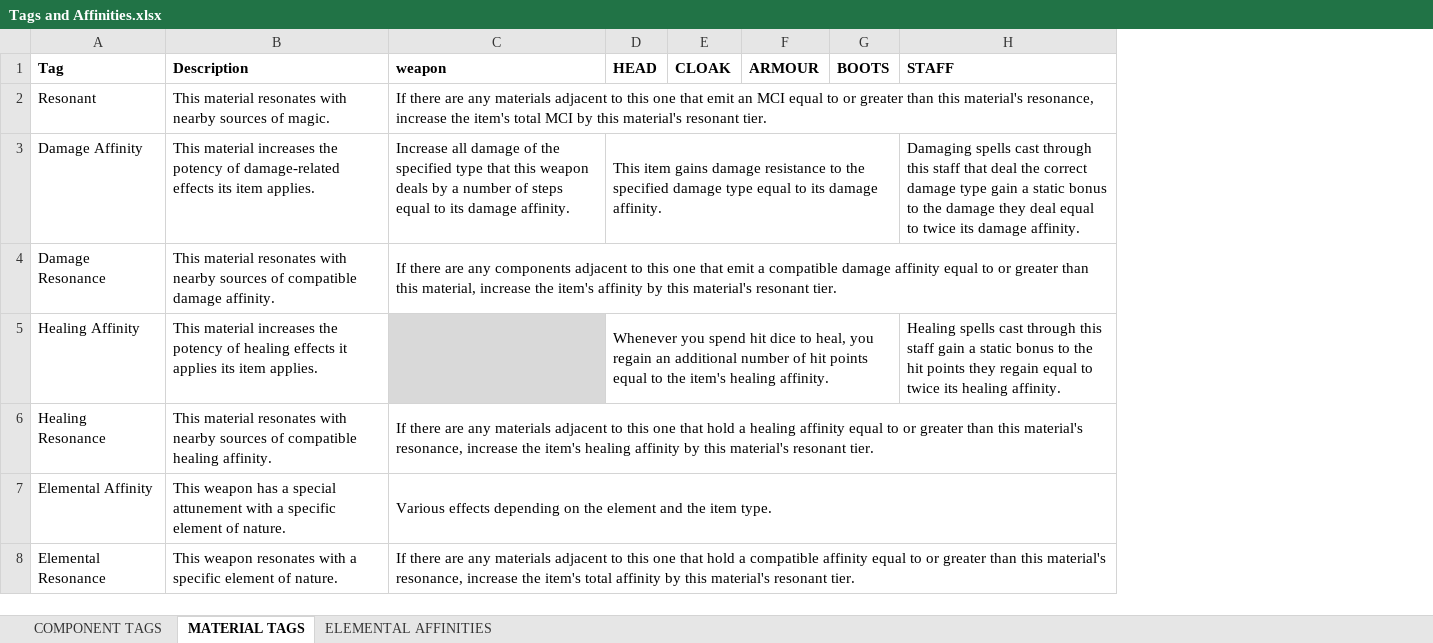
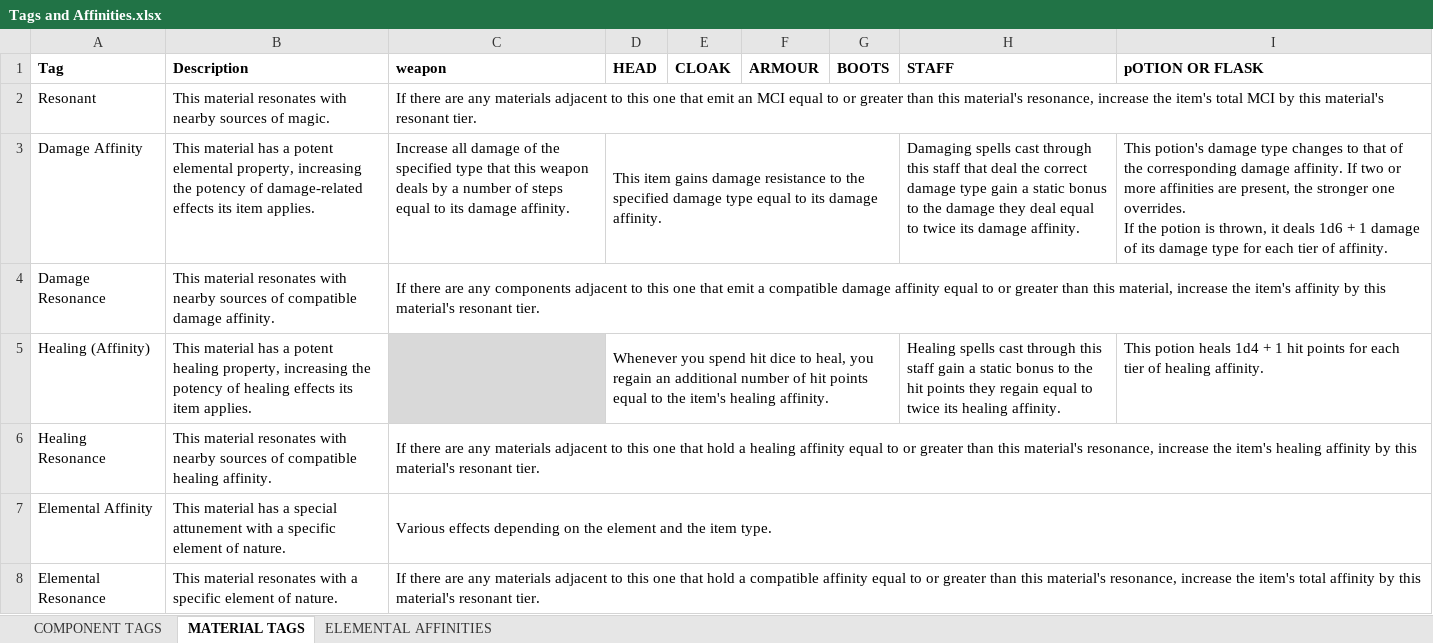
Before and after one commit to FurukizuKishi/materials_and_crafting, an Excel workbook: Tags and Affinities.xlsx, sheet MATERIAL TAGS, drawn as a sheet; only a part is shown; values as stored, in another font and other column widths than the file's, no borders; ↵ is a line break in a cell; the diff covers the shown part only; the diff names each change by its address in the sheet, - before the commit and + after, or states it on an @@ line.

Commit message:
finished fleshing out material tags.

```diff
--- a/Tags and Affinities.xlsx (sheet MATERIAL TAGS)
+++ b/Tags and Affinities.xlsx (sheet MATERIAL TAGS)
+column I (pOTION OR FLASK), rows 3-5: This potion's damage type changes to that of the corresponding damage affinity. If two or more affinities are present, the stronger one overrides. ↵ If the potion is thrown, it deals 1d6 + 1 damage of its damage type for each tier of affinity. |  | This potion heals 1d4 + 1 hit points for each tier of healing affinity.
-B3 (Description): This material increases the potency…
+B3 (Description): This material has a potent elemental property, increasing the potency…
-A5 (Tag): Healing Affinity
+A5 (Tag): Healing (Affinity)
-B5 (Description): This material increases the potency of healing effects it applies its item…
+B5 (Description): This material has a potent healing property, increasing the potency of healing effects its item…
-B7 (Description): This weapon has a…
+B7 (Description): This material has a…
-B8 (Description): This weapon resonates with…
+B8 (Description): This material resonates with…
```
Also changed, not shown: 1 added row, 17 removed rows, 5 hidden or unhidden rows, 4 edited cells, cell formats and merged cells elsewhere in this sheet, sheet ELEMENTAL AFFINITIES, hidden cells, 1 other file.
